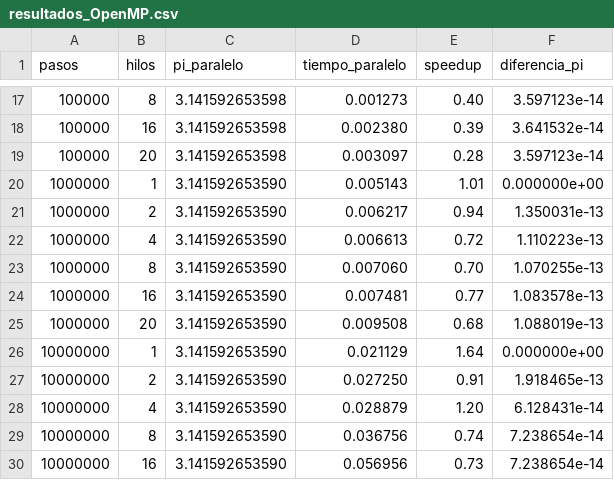
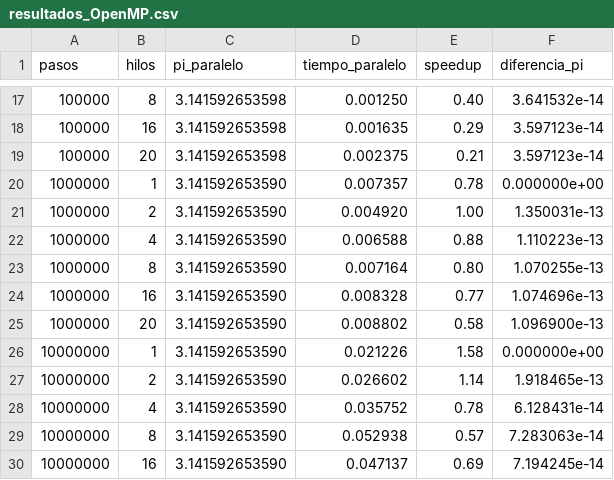
Before and after one commit to antsuebae/calculoPI, a CSV file: secuencial/OpenMP/resultados_OpenMP.csv, drawn as a sheet; only a part is shown, gaps mark what is left out; the diff covers the shown part only.

```diff
--- a/secuencial/OpenMP/resultados_OpenMP.csv
+++ b/secuencial/OpenMP/resultados_OpenMP.csv
@@ -17,14 +17,14 @@ pasos,hilos,pi_paralelo,tiempo_paralelo,speedup,diferencia_pi
-100000,8,3.141592653598,0.001273,0.40,3.597123e-14
-100000,16,3.141592653598,0.002380,0.39,3.641532e-14
-100000,20,3.141592653598,0.003097,0.28,3.597123e-14
-1000000,1,3.141592653590,0.005143,1.01,0.000000e+00
-1000000,2,3.141592653590,0.006217,0.94,1.350031e-13
-1000000,4,3.141592653590,0.006613,0.72,1.110223e-13
-1000000,8,3.141592653590,0.007060,0.70,1.070255e-13
-1000000,16,3.141592653590,0.007481,0.77,1.083578e-13
-1000000,20,3.141592653590,0.009508,0.68,1.088019e-13
-10000000,1,3.141592653590,0.021129,1.64,0.000000e+00
-10000000,2,3.141592653590,0.027250,0.91,1.918465e-13
-10000000,4,3.141592653590,0.028879,1.20,6.128431e-14
-10000000,8,3.141592653590,0.036756,0.74,7.238654e-14
-10000000,16,3.141592653590,0.056956,0.73,7.238654e-14
+100000,8,3.141592653598,0.001250,0.40,3.641532e-14
+100000,16,3.141592653598,0.001635,0.29,3.597123e-14
+100000,20,3.141592653598,0.002375,0.21,3.597123e-14
+1000000,1,3.141592653590,0.007357,0.78,0.000000e+00
+1000000,2,3.141592653590,0.004920,1.00,1.350031e-13
+1000000,4,3.141592653590,0.006588,0.88,1.110223e-13
+1000000,8,3.141592653590,0.007164,0.80,1.070255e-13
+1000000,16,3.141592653590,0.008328,0.77,1.074696e-13
+1000000,20,3.141592653590,0.008802,0.58,1.096900e-13
+10000000,1,3.141592653590,0.021226,1.58,0.000000e+00
+10000000,2,3.141592653590,0.026602,1.14,1.918465e-13
+10000000,4,3.141592653590,0.035752,0.78,6.128431e-14
+10000000,8,3.141592653590,0.052938,0.57,7.283063e-14
+10000000,16,3.141592653590,0.047137,0.69,7.194245e-14
```
Also changed, not shown: 34 edited cells elsewhere in this file, 30 other files.
